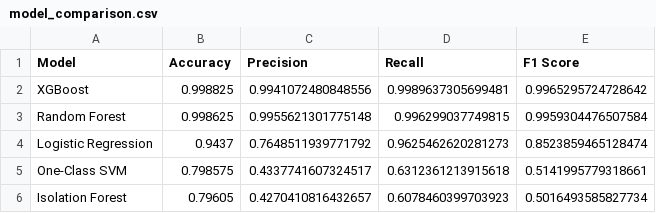
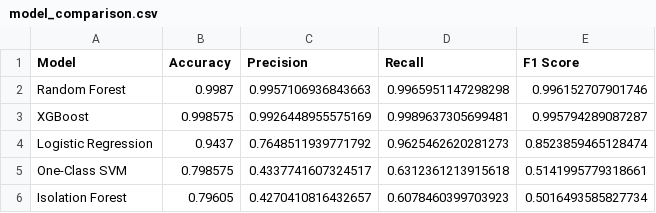
Before and after one commit to BSSE23029/Network-Intrusion-Detection-System, a CSV file: ML/data/model_comparison.csv, drawn as a sheet.

```diff
--- a/ML/data/model_comparison.csv
+++ b/ML/data/model_comparison.csv
@@ -1,4 +1,4 @@
 Model,Accuracy,Precision,Recall,F1 Score
-XGBoost,0.998825,0.9941072480848556,0.9989637305699481,0.9965295724728642
-Random Forest,0.998625,0.9955621301775148,0.996299037749815,0.9959304476507584
+Random Forest,0.9987,0.9957106936843663,0.9965951147298298,0.996152707901746
+XGBoost,0.998575,0.9926448955575169,0.9989637305699481,0.995794289087287
 Logistic Regression,0.9437,0.7648511939771792,0.9625462620281273,0.8523859465128474
```
Also changed, not shown: 12 other files.
